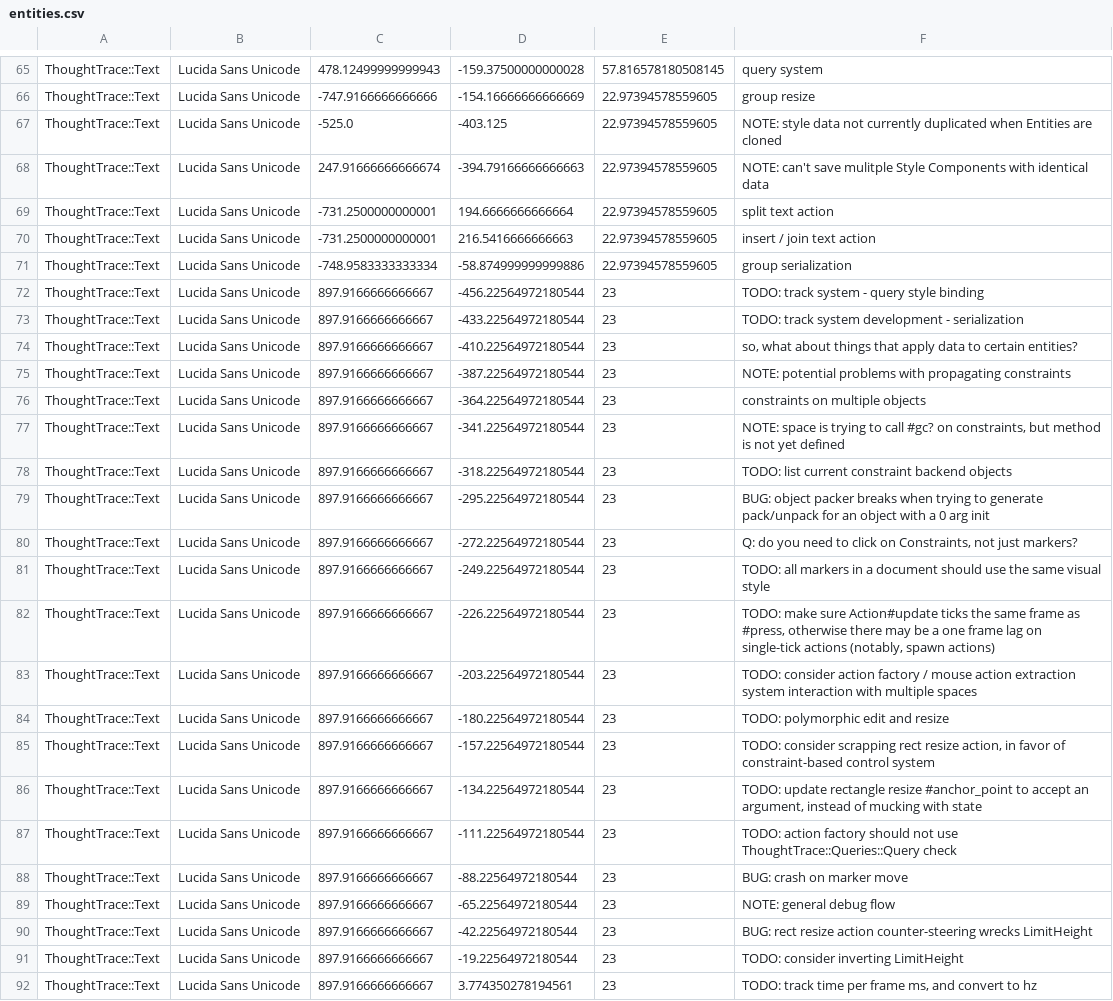
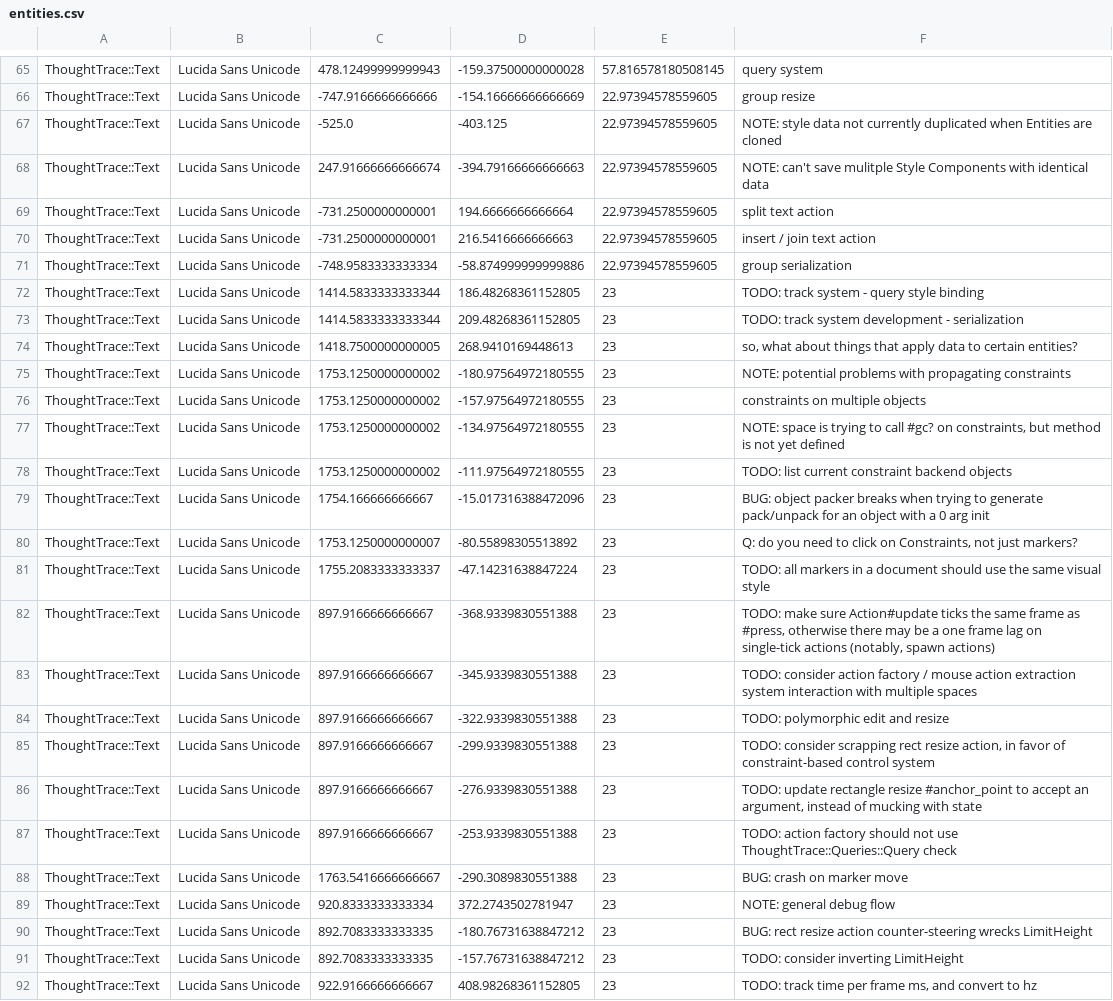
Before and after one commit to RavensKrag/ThoughtTrace, a CSV file: bin/data/todos/entities.csv, drawn as a sheet; only a part is shown, gaps mark what is left out; the diff covers the shown part only; the diff names each change by its address in the sheet, - before the commit and + after, or states it on an @@ line.

Commit message:
rearrange newly imported notes to make more sense

```diff
--- a/bin/data/todos/entities.csv
+++ b/bin/data/todos/entities.csv
-C72:C73: 897.9166666666667
+C72:C73: 1414.5833333333344
-D72: -456.22564972180544
+D72: 186.48268361152805
-D73: -433.22564972180544
+D73: 209.48268361152805
-C74: 897.9166666666667
+C74: 1418.7500000000005
-D74: -410.22564972180544
+D74: 268.9410169448613
-C75:C78: 897.9166666666667
+C75:C78: 1753.1250000000002
-D75: -387.22564972180544
+D75: -180.97564972180555
-D76: -364.22564972180544
+D76: -157.97564972180555
-D77: -341.22564972180544
+D77: -134.97564972180555
-D78: -318.22564972180544
+D78: -111.97564972180555
-C79: 897.9166666666667
+C79: 1754.166666666667
-D79: -295.22564972180544
+D79: -15.017316388472096
-C80: 897.9166666666667
+C80: 1753.1250000000007
-D80: -272.22564972180544
+D80: -80.55898305513892
-C81: 897.9166666666667
+C81: 1755.2083333333337
-D81: -249.22564972180544
+D81: -47.14231638847224
-D82: -226.22564972180544
+D82: -368.9339830551388
-D83: -203.22564972180544
+D83: -345.9339830551388
-D84: -180.22564972180544
+D84: -322.9339830551388
-D85: -157.22564972180544
+D85: -299.9339830551388
-D86: -134.22564972180544
+D86: -276.9339830551388
-D87: -111.22564972180544
+D87: -253.9339830551388
-C88: 897.9166666666667
+C88: 1763.5416666666667
-D88: -88.22564972180544
+D88: -290.3089830551388
-C89: 897.9166666666667
+C89: 920.8333333333334
-D89: -65.22564972180544
+D89: 372.2743502781947
-C90:C91: 897.9166666666667
+C90:C91: 892.7083333333335
-D90: -42.22564972180544
+D90: -180.76731638847212
-D91: -19.22564972180544
+D91: -157.76731638847212
-C92: 897.9166666666667
+C92: 922.9166666666667
-D92: 3.774350278194561
+D92: 408.98268361152805
```
Also changed, not shown: 2 added rows and 32 edited cells elsewhere in this file.
